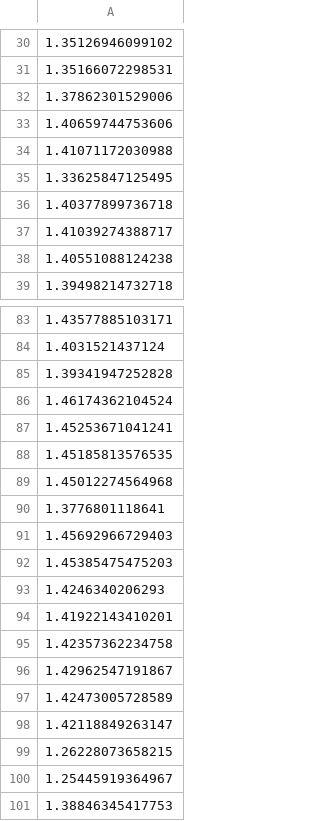
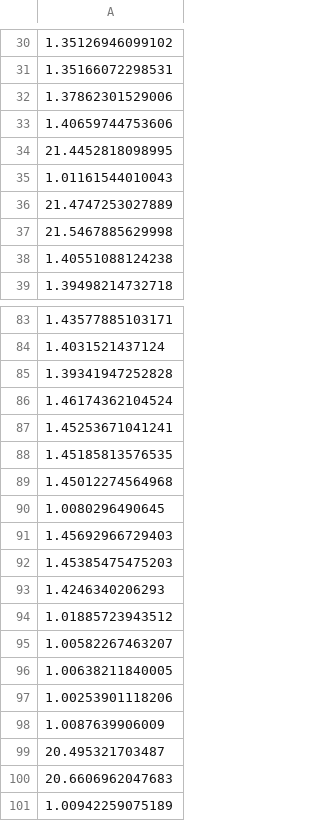
Before and after one commit to SchlossLab/Topcuoglu_ML_mBio_2020, a CSV file: data/process/walltime_RBF_SVM.csv, drawn as a sheet; only a part is shown, gaps mark what is left out; the diff covers the shown part only.

```diff
--- a/data/process/walltime_RBF_SVM.csv
+++ b/data/process/walltime_RBF_SVM.csv
@@ -33,6 +33,6 @@
 1.40659744753606
-1.41071172030988
-1.33625847125495
-1.40377899736718
-1.41039274388717
+21.4452818098995
+1.01161544010043
+21.4747253027889
+21.5467885629998
 1.40551088124238
@@ -89,3 +89,3 @@
 1.45012274564968
-1.3776801118641
+1.0080296490645
 1.45692966729403
@@ -93,9 +93,9 @@
 1.4246340206293
-1.41922143410201
-1.42357362234758
-1.42962547191867
-1.42473005728589
-1.42118849263147
-1.26228073658215
-1.25445919364967
-1.38846345417753
+1.01885723943512
+1.00582267463207
+1.00638211840005
+1.00253901118206
+1.0087639906009
+20.495321703487
+20.6606962047683
+1.00942259075189
```
Also changed, not shown: 38 edited cells elsewhere in this file, data/process/combined_best_hp_results_RBF_SVM.csv, 1 other file.
